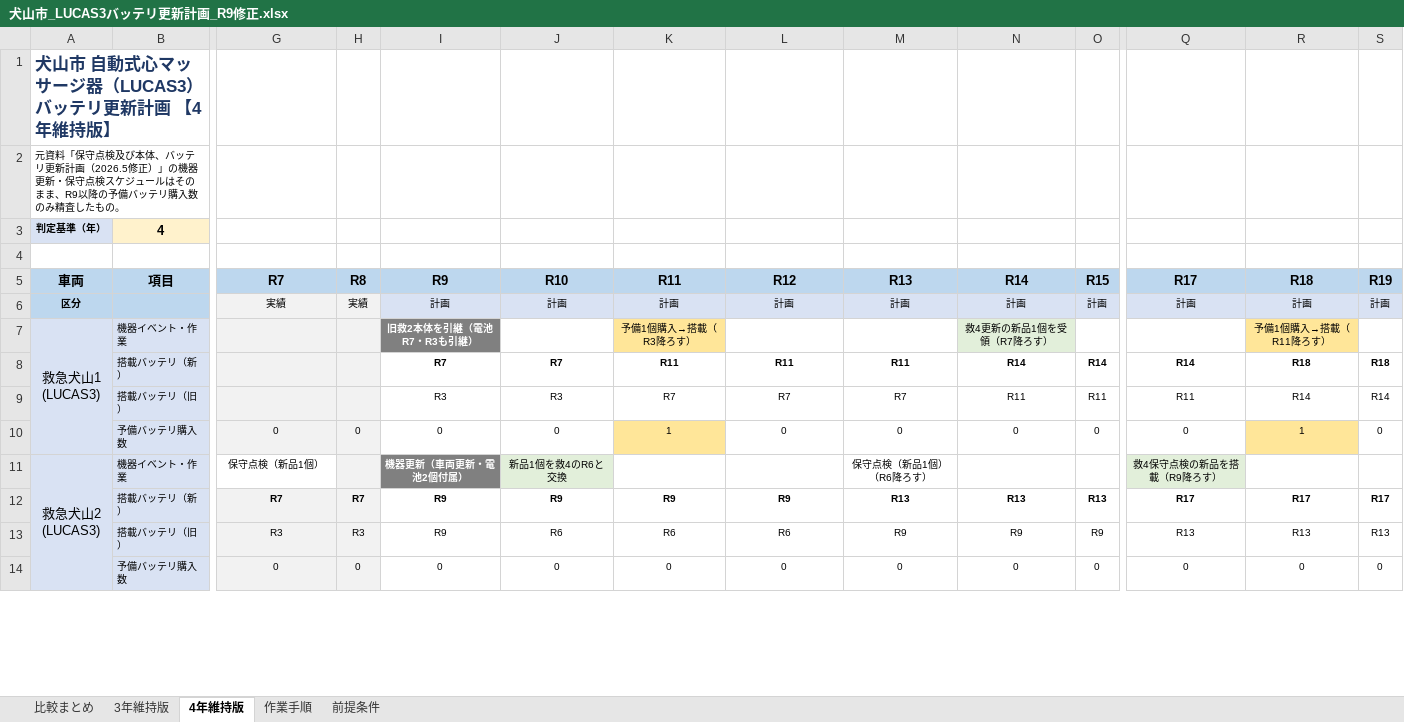
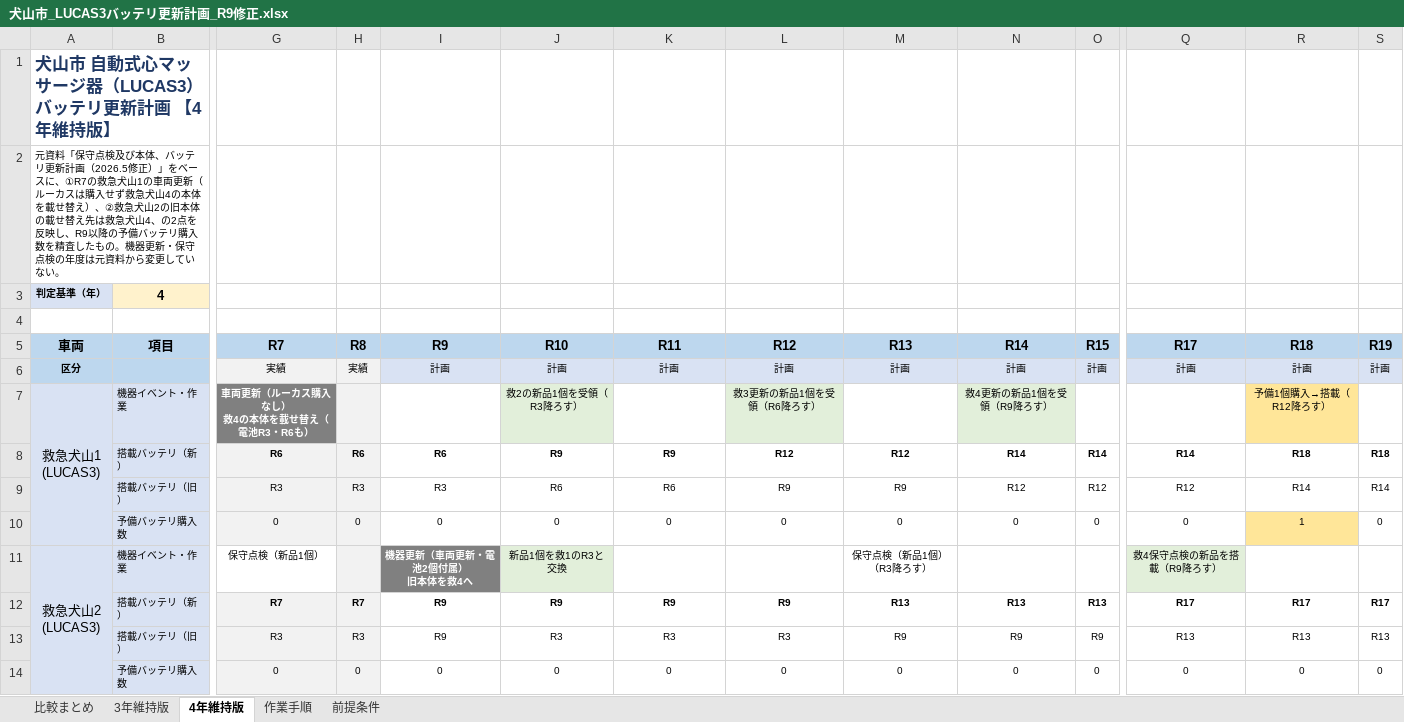
Before and after one commit to paramedic119/movie, an Excel workbook: docs/lucas_battery_plan/犬山市_LUCAS3バッテリ更新計画_R9修正.xlsx, sheet 4年維持版, drawn as a sheet; only a part is shown, gaps mark what is left out; values as stored, in another font and other column widths than the file's, no borders; removed rows and columns are numbered as before the commit, all else as after; rows hold the shown columns only; ↵ is a line break in a cell; the diff covers the shown part only; the diff names each change by its address in the sheet, - before the commit and + after, or states it on an @@ line.

```diff
--- a/docs/lucas_battery_plan/犬山市_LUCAS3バッテリ更新計画_R9修正.xlsx (sheet 4年維持版)
+++ b/docs/lucas_battery_plan/犬山市_LUCAS3バッテリ更新計画_R9修正.xlsx (sheet 4年維持版)
-A2: …修正）」の機器更新・保守点検スケジュールはそのまま、R9以降の予備バッテリ購入数のみ精査したもの。
+A2: …修正）」をベースに、①R7の救急犬山1の車両更新（ルーカスは購入せず救急犬山4の本体を載せ替え）、②救急犬山2の旧本体の載せ替え先は救急犬山4、の2点を反映し、R9以降の予備バッテリ購入数を精査したもの。機器更新・保守点検の年度は元資料から変更していない。
-G7: (empty)
+G7: 車両更新（ルーカス購入なし） ↵ 救4の本体を載せ替え（電池R3・R6も）
-G7 fill: #F2F2F2
+G7 fill: #808080
-I7: 旧救2本体を引継（電池R7・R3も引継）
+I7: (empty)
-I7 fill: #808080
+I7 fill: none
-J7: (empty)
+J7: 救2の新品1個を受領（R3降ろす）
-J7 fill: none
+J7 fill: #E2EFDA
-K7: 予備1個購入→搭載（R3降ろす）
+K7: (empty)
-K7 fill: #FFE699
+K7 fill: none
-L7: (empty)
+L7: 救3更新の新品1個を受領（R6降ろす）
-L7 fill: none
+L7 fill: #E2EFDA
-N7: 救4更新の新品1個を受領（R7降ろす）
+N7: 救4更新の新品1個を受領（R9降ろす）
-R7: 予備1個購入→搭載（R11降ろす）
+R7: 予備1個購入→搭載（R12降ろす）
-G8: (empty)
+G8: R6
-H8: (empty)
+H8: R6
-I8: R7
+I8: R6
-J8: R7
+J8: R9
-K8: R11
+K8: R9
-L8: R11
+L8: R12
-M8: R11
+M8: R12
-row 9:  | 搭載バッテリ（旧） |  |  | R3 | R3 | R7 | R7 | R7 | R11 | R11 | R11 | R14 | R14
+row 9:  | 搭載バッテリ（旧） | R3 | R3 | R3 | R6 | R6 | R9 | R9 | R12 | R12 | R12 | R14 | R14
-K10: 1
+K10: 0
-K10 fill: #FFE699
+K10 fill: none
-I11: 機器更新（車両更新・電池2個付属）
+I11: 機器更新（車両更新・電池2個付属） ↵ 旧本体を救4へ
-J11: 新品1個を救4のR6と交換
+J11: 新品1個を救1のR3と交換
-M11: 保守点検（新品1個）（R6降ろす）
+M11: 保守点検（新品1個）（R3降ろす）
-J13: R6
+J13: R3
-K13: R6
+K13: R3
-L13: R6
+L13: R3
```
Also changed, not shown: 32 edited cells and cell formats elsewhere in this sheet, sheet 3年維持版, sheet 作業手順, sheet 前提条件, sheet 比較まとめ, 2 other files.
